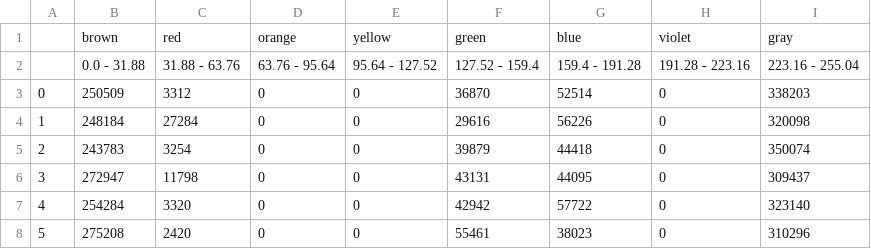
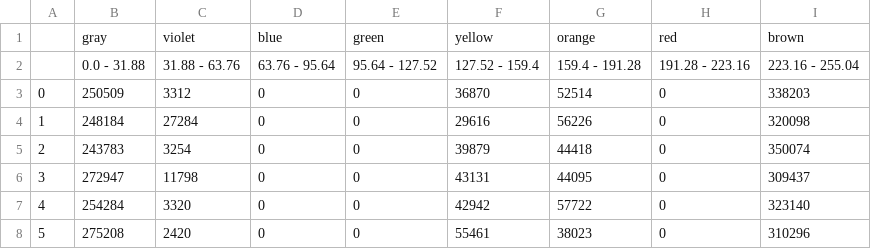
Before and after one commit to nsudhanva/eit, a CSV file: assets/datasets/eit.csv, drawn as a sheet; only a part is shown; removed rows and columns are numbered as before the commit, all else as after; the diff names each change by its address in the sheet, - before the commit and + after, or states it on an @@ line.

```diff
--- a/assets/datasets/eit.csv
+++ b/assets/datasets/eit.csv
-row 1:  | brown | red | orange | yellow | green | blue | violet | gray
+row 1:  | gray | violet | blue | green | yellow | orange | red | brown
```
Also changed, not shown: 3 other files.
